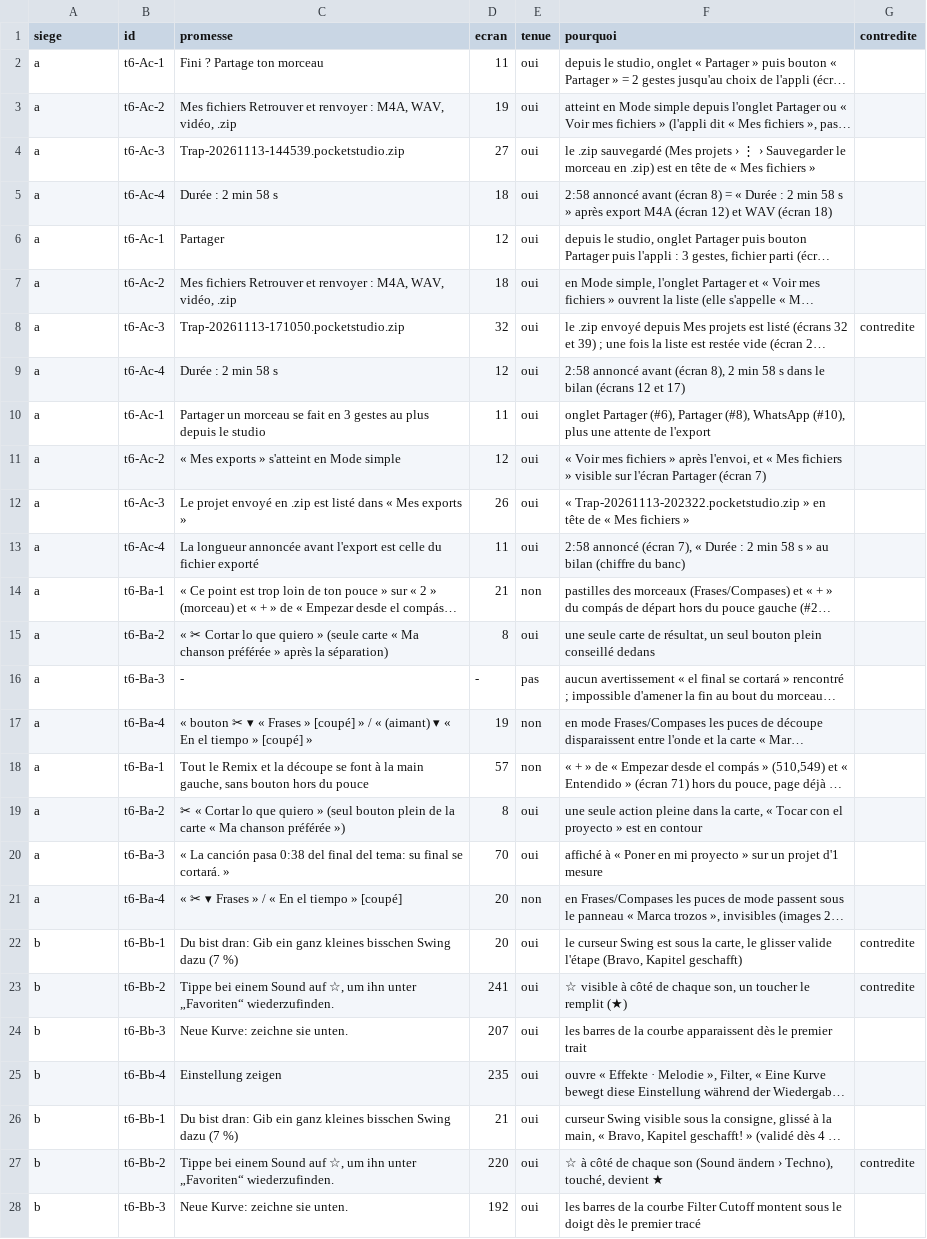
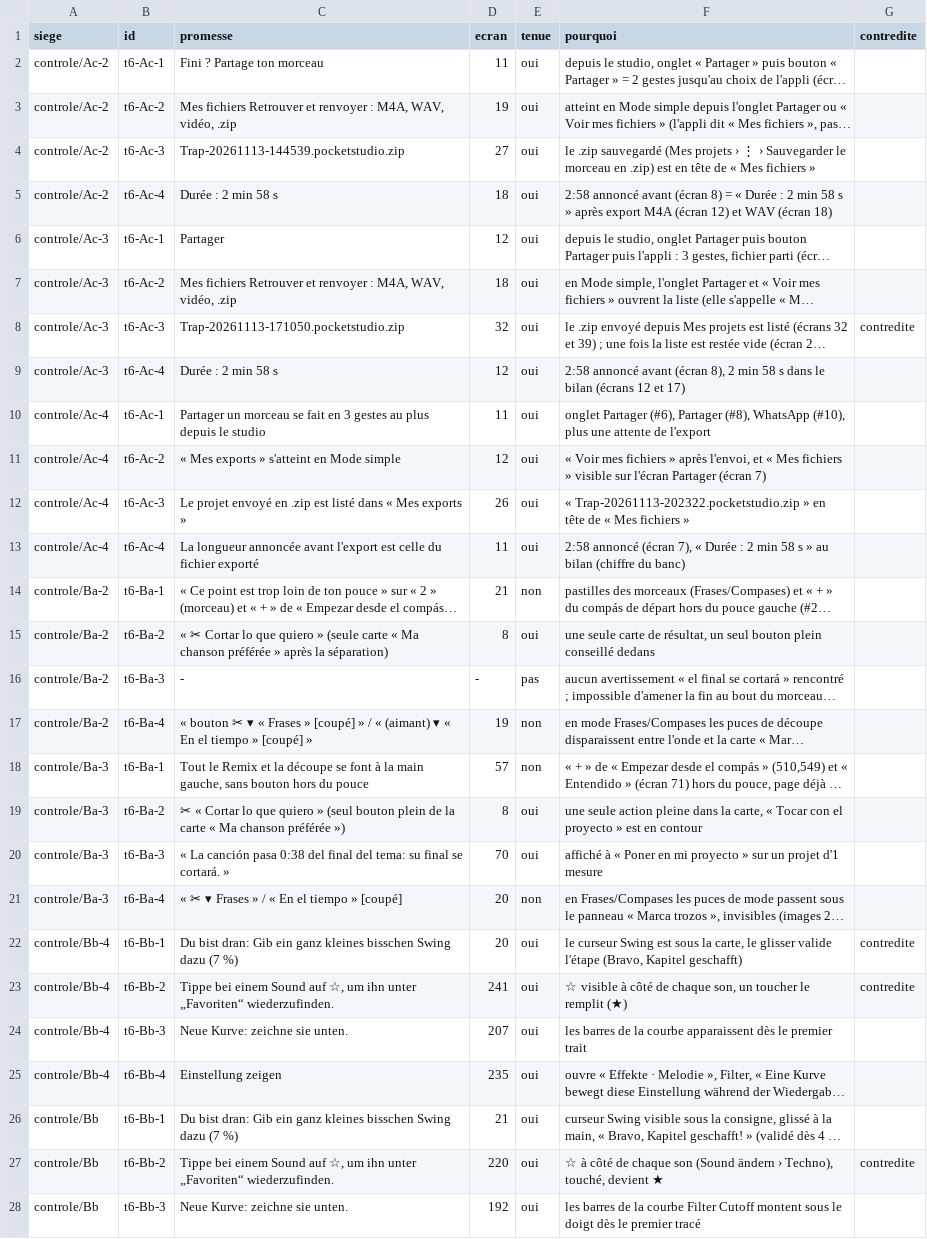
Before and after one commit to benjaminpaquot123-netizen/pocket-studio, a TSV file: docs/audits/ultra/sieges/tour-6/promesses.tsv, drawn as a sheet; only a part is shown; long unchanged cells end in …; the diff covers the shown part only; the diff names each change by its address in the sheet, - before the commit and + after, or states it on an @@ line.

```diff
--- a/docs/audits/ultra/sieges/tour-6/promesses.tsv
+++ b/docs/audits/ultra/sieges/tour-6/promesses.tsv
-A2:A5 (siege): a
+A2:A5 (siege): controle/Ac-2
-A6:A9 (siege): a
+A6:A9 (siege): controle/Ac-3
-A10:A13 (siege): a
+A10:A13 (siege): controle/Ac-4
-A14:A17 (siege): a
+A14:A17 (siege): controle/Ba-2
-A18:A21 (siege): a
+A18:A21 (siege): controle/Ba-3
-A22:A25 (siege): b
+A22:A25 (siege): controle/Bb-4
-A26:A28 (siege): b
+A26:A28 (siege): controle/Bb
```
Also changed, not shown: 26 edited cells elsewhere in this file, docs/audits/ultra/sieges/tour-6/incidents-banc.tsv, 8 other files.
